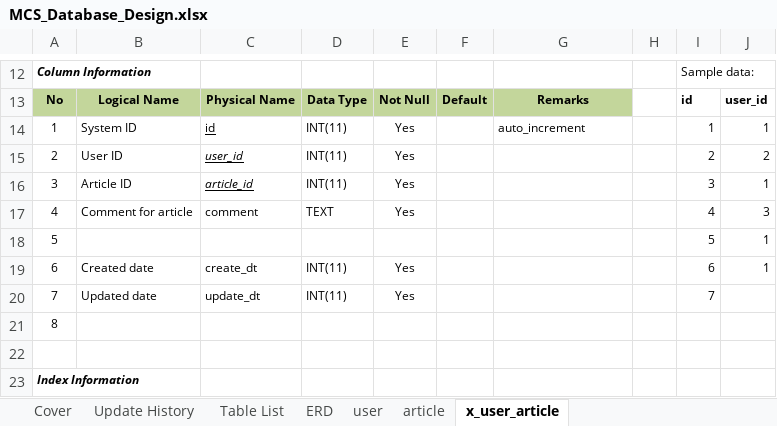
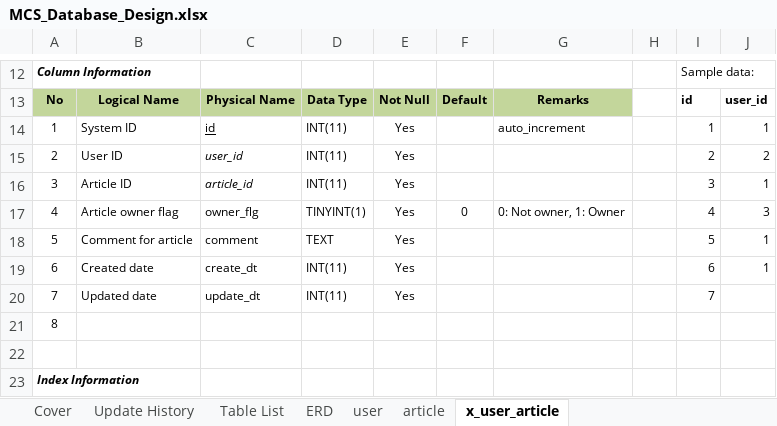
Before and after one commit to truong-vu-mulodo/mcs, an Excel workbook: doc/detail_design/db/MCS_Database_Design.xlsx, sheet x_user_article, drawn as a sheet; only a part is shown, gaps mark what is left out; values as stored, in another font and other column widths than the file's, no borders; the diff names each change by its address in the sheet, - before the commit and + after, or states it on an @@ line.

```diff
--- a/doc/detail_design/db/MCS_Database_Design.xlsx (sheet x_user_article)
+++ b/doc/detail_design/db/MCS_Database_Design.xlsx (sheet x_user_article)
-C15:C16 underline: on
+C15:C16 underline: off
-B17: Comment for article
+B17: Article owner flag
-C17: comment
+C17: owner_flg
-D17: TEXT
+D17: TINYINT(1)
-F17: (empty)
+F17: 0
-G17: (empty)
+G17: 0: Not owner, 1: Owner
-B18: (empty)
+B18: Comment for article
-C18: (empty)
+C18: comment
-D18: (empty)
+D18: TEXT
-E18: (empty)
+E18: Yes
```
Also changed, not shown: sheet user, sheet article, charts or pictures.
